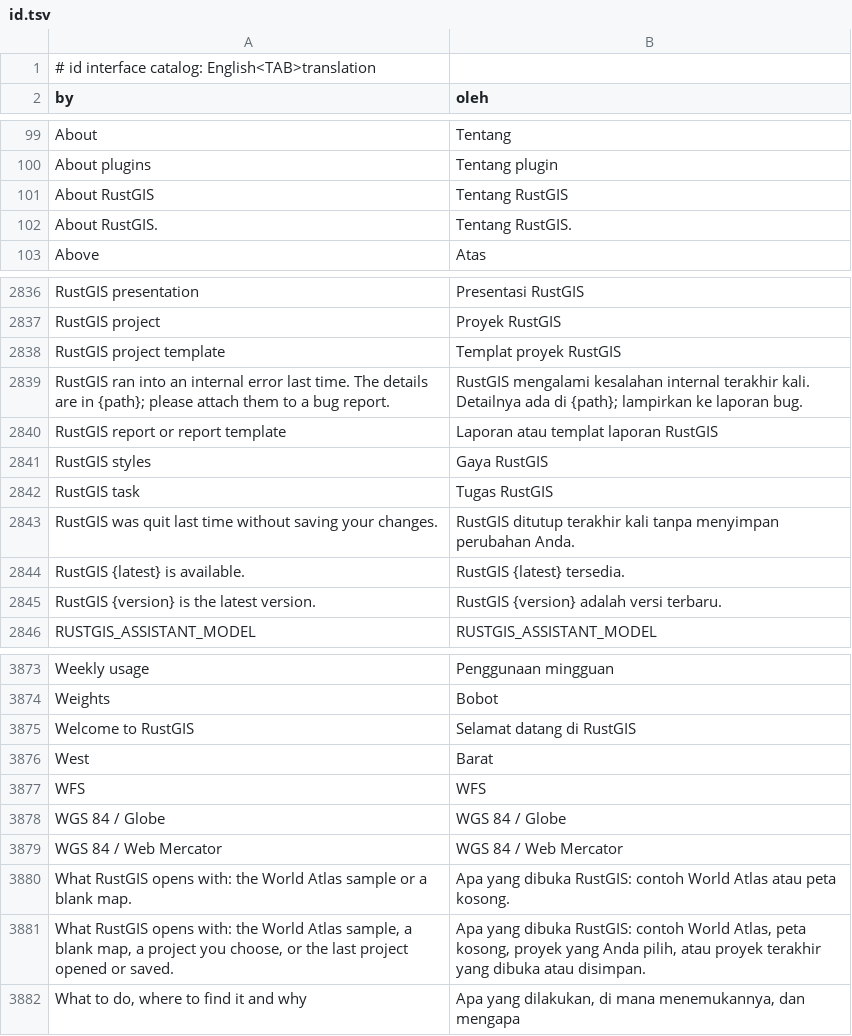
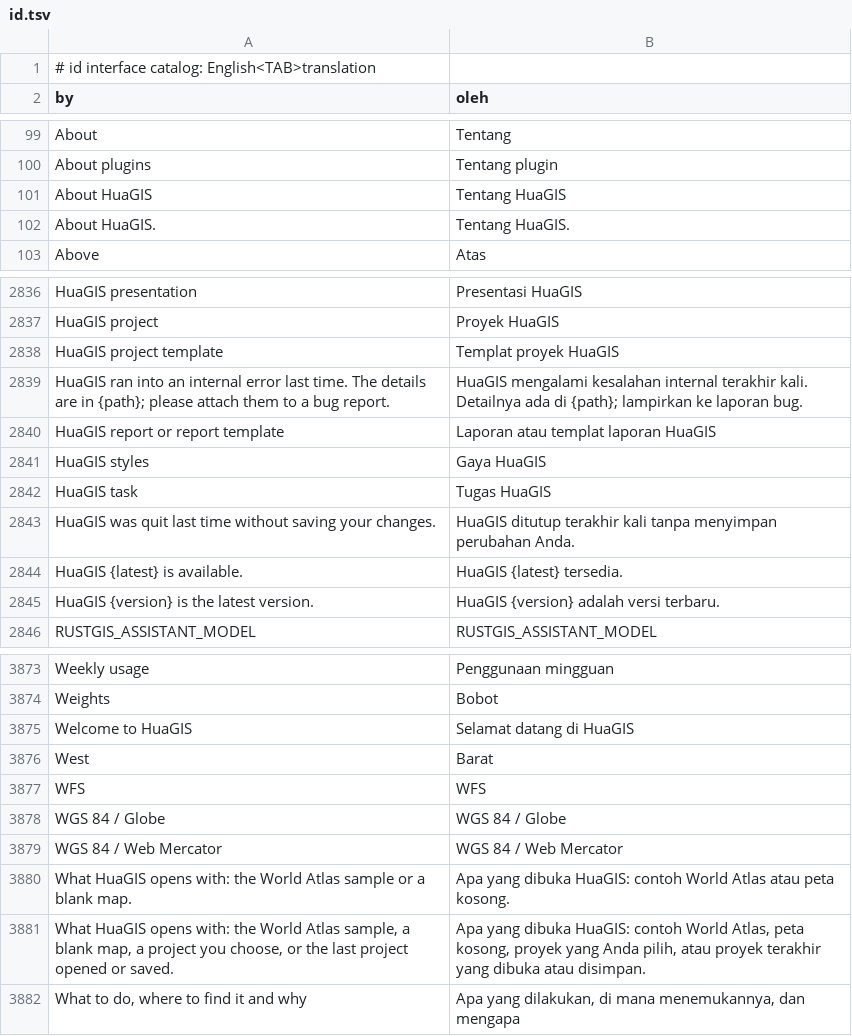
Before and after one commit to jiangsk1998/RustGIS, a TSV file: crates/ui-egui/src/i18n/id.tsv, drawn as a sheet; only a part is shown, gaps mark what is left out; removed rows and columns are numbered as before the commit, all else as after; the diff covers the shown part only; the diff names each change by its address in the sheet, - before the commit and + after, or states it on an @@ line.

```diff
--- a/crates/ui-egui/src/i18n/id.tsv
+++ b/crates/ui-egui/src/i18n/id.tsv
-row 101: About RustGIS | Tentang RustGIS
-row 102: About RustGIS. | Tentang RustGIS.
+row 101: About HuaGIS | Tentang HuaGIS
+row 102: About HuaGIS. | Tentang HuaGIS.
-A2836 (by): RustGIS presentation
+A2836 (by): HuaGIS presentation
-B2836 (oleh): Presentasi RustGIS
+B2836 (oleh): Presentasi HuaGIS
-row 2837: RustGIS project | Proyek RustGIS
+row 2837: HuaGIS project | Proyek HuaGIS
-A2838 (by): RustGIS project template
+A2838 (by): HuaGIS project template
-B2838 (oleh): Templat proyek RustGIS
+B2838 (oleh): Templat proyek HuaGIS
-A2839 (by): RustGIS ran into…
+A2839 (by): HuaGIS ran into…
-B2839 (oleh): RustGIS mengalami kesalahan…
+B2839 (oleh): HuaGIS mengalami kesalahan…
-A2840 (by): RustGIS report or report template
+A2840 (by): HuaGIS report or report template
-B2840 (oleh): Laporan atau templat laporan RustGIS
+B2840 (oleh): Laporan atau templat laporan HuaGIS
-row 2841: RustGIS styles | Gaya RustGIS
-row 2842: RustGIS task | Tugas RustGIS
+row 2841: HuaGIS styles | Gaya HuaGIS
+row 2842: HuaGIS task | Tugas HuaGIS
-A2843 (by): RustGIS was quit…
+A2843 (by): HuaGIS was quit…
-B2843 (oleh): RustGIS ditutup terakhir…
+B2843 (oleh): HuaGIS ditutup terakhir…
-A2844 (by): RustGIS {latest} is available.
+A2844 (by): HuaGIS {latest} is available.
-B2844 (oleh): RustGIS {latest} tersedia.
+B2844 (oleh): HuaGIS {latest} tersedia.
-A2845 (by): RustGIS {version} is the latest version.
+A2845 (by): HuaGIS {version} is the latest version.
-B2845 (oleh): RustGIS {version} adalah versi terbaru.
+B2845 (oleh): HuaGIS {version} adalah versi terbaru.
-A3875 (by): Welcome to RustGIS
+A3875 (by): Welcome to HuaGIS
-B3875 (oleh): Selamat datang di RustGIS
+B3875 (oleh): Selamat datang di HuaGIS
-A3880 (by): What RustGIS opens with:…
+A3880 (by): What HuaGIS opens with:…
-B3880 (oleh): …yang dibuka RustGIS: contoh World…
+B3880 (oleh): …yang dibuka HuaGIS: contoh World…
-A3881 (by): What RustGIS opens with:…
+A3881 (by): What HuaGIS opens with:…
-B3881 (oleh): …yang dibuka RustGIS: contoh World…
+B3881 (oleh): …yang dibuka HuaGIS: contoh World…
```
Also changed, not shown: 5 added rows, 5 removed rows and 100 edited cells elsewhere in this file, crates/ui-egui/src/i18n/az.tsv, crates/ui-egui/src/i18n/bn.tsv, 56 other files.
